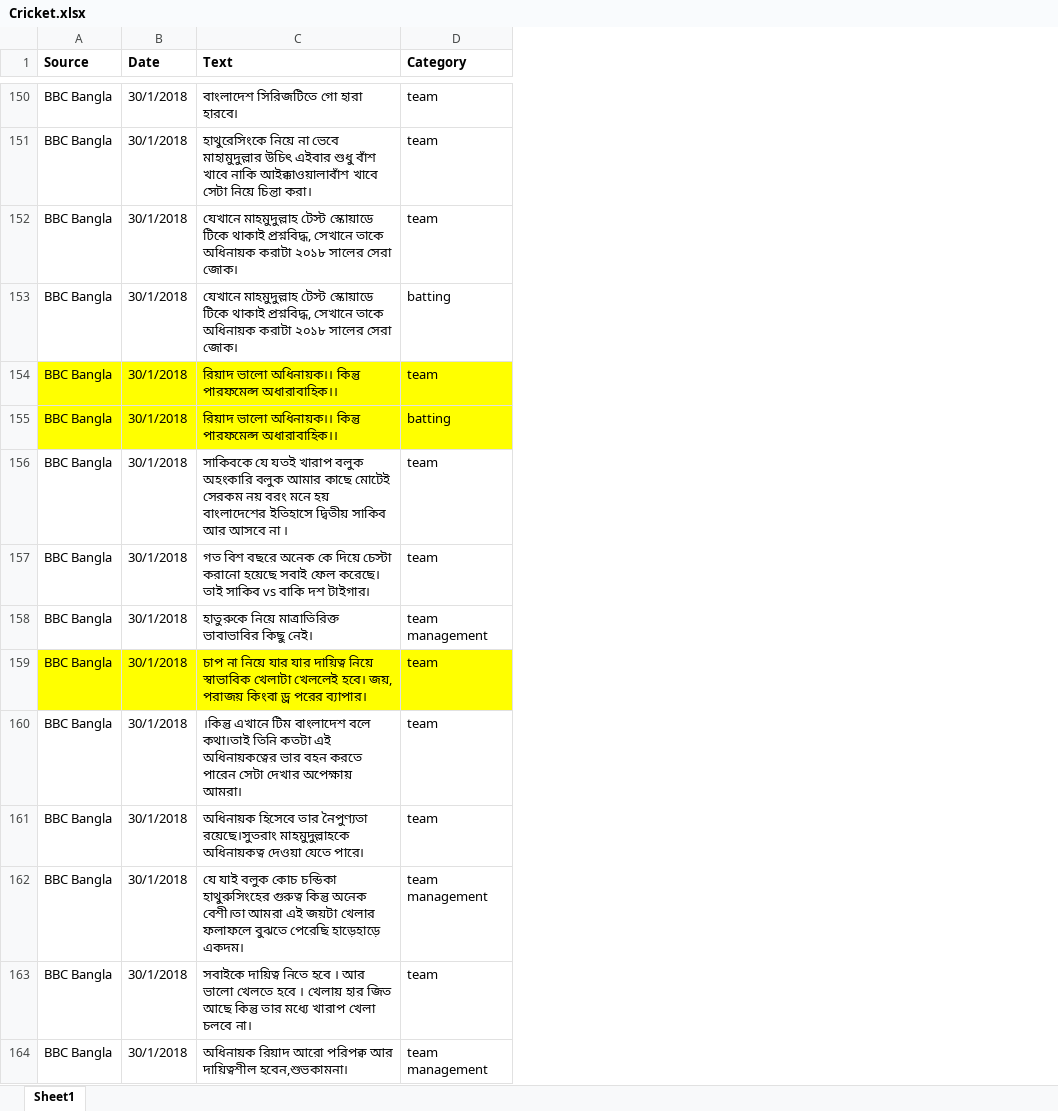
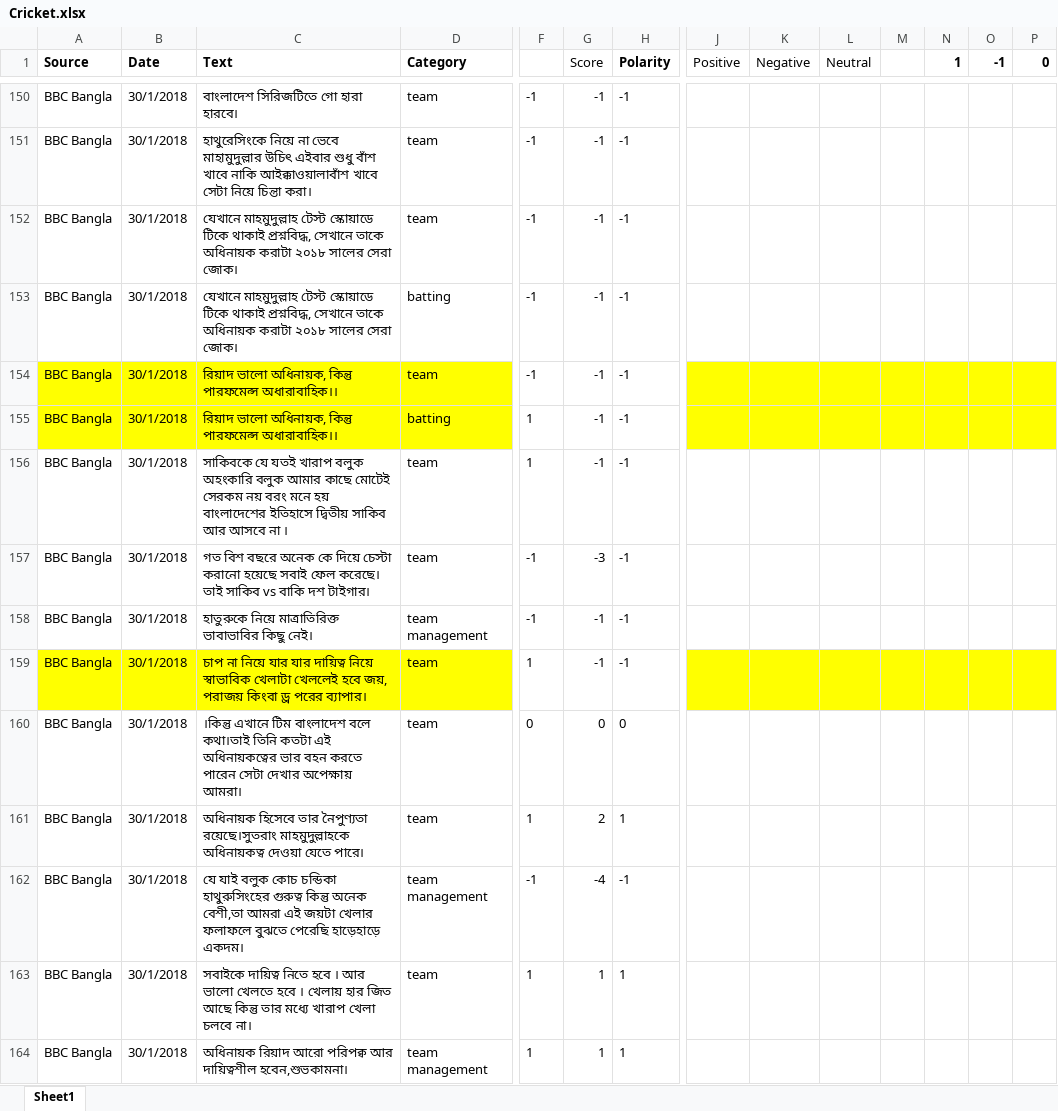
Before and after one commit to NitishOritro/SentimentAnalysis, an Excel workbook: data/main-data/Cricket.xlsx, sheet Sheet1, drawn as a sheet; only a part is shown, gaps mark what is left out; values as stored, in another font and other column widths than the file's, no borders; the diff covers the shown part only; the diff names each change by its address in the sheet, - before the commit and + after, or states it on an @@ line.

```diff
--- a/data/main-data/Cricket.xlsx (sheet Sheet1)
+++ b/data/main-data/Cricket.xlsx (sheet Sheet1)
+column F, rows 150-164: -1 | -1 | -1 | -1 | -1 | 1 | 1 | -1 | -1 | 1 | 0 | 1 | -1 | 1 | 1
+column G (Score), rows 150-164: -1 | -1 | -1 | -1 | -1 | -1 | -1 | -3 | -1 | -1 | 0 | 2 | -4 | 1 | 1
+column H (Polarity), rows 150-164: -1 | -1 | -1 | -1 | -1 | -1 | -1 | -1 | -1 | -1 | 0 | 1 | -1 | 1 | 1
+column J (Positive), empty
+column K (Negative), empty
+column L (Neutral), empty
+column M, empty
+column N (1), empty
+column O (-1), empty
+column P (0), empty
-C154:C155 (Text): রিয়াদ ভালো অধিনায়ক।। কিন্তু পারফমেন্স…
+C154:C155 (Text): রিয়াদ ভালো অধিনায়ক, কিন্তু পারফমেন্স…
-C159 (Text): …খেলাটা খেললেই হবে। জয়, পরাজয়…
+C159 (Text): …খেলাটা খেললেই হবে জয়, পরাজয়…
-C162 (Text): …কিন্তু অনেক বেশী।তা আমরা এই…
+C162 (Text): …কিন্তু অনেক বেশী,তা আমরা এই…
```
Also changed, not shown: 108 edited cells and cell formats elsewhere in this sheet, data/main-data/Restaurant.xlsx, data/main-data/dataWord.xlsx, 34 other files.
